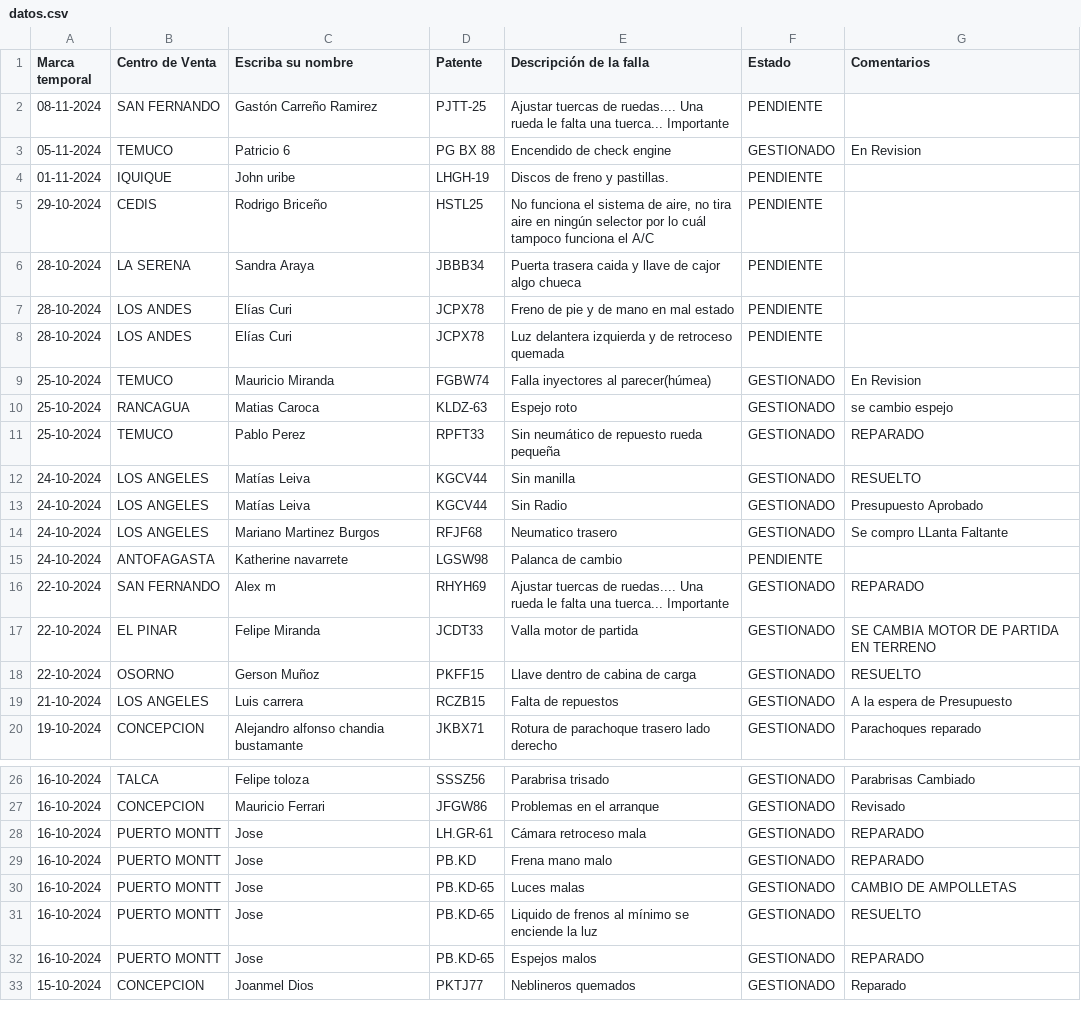
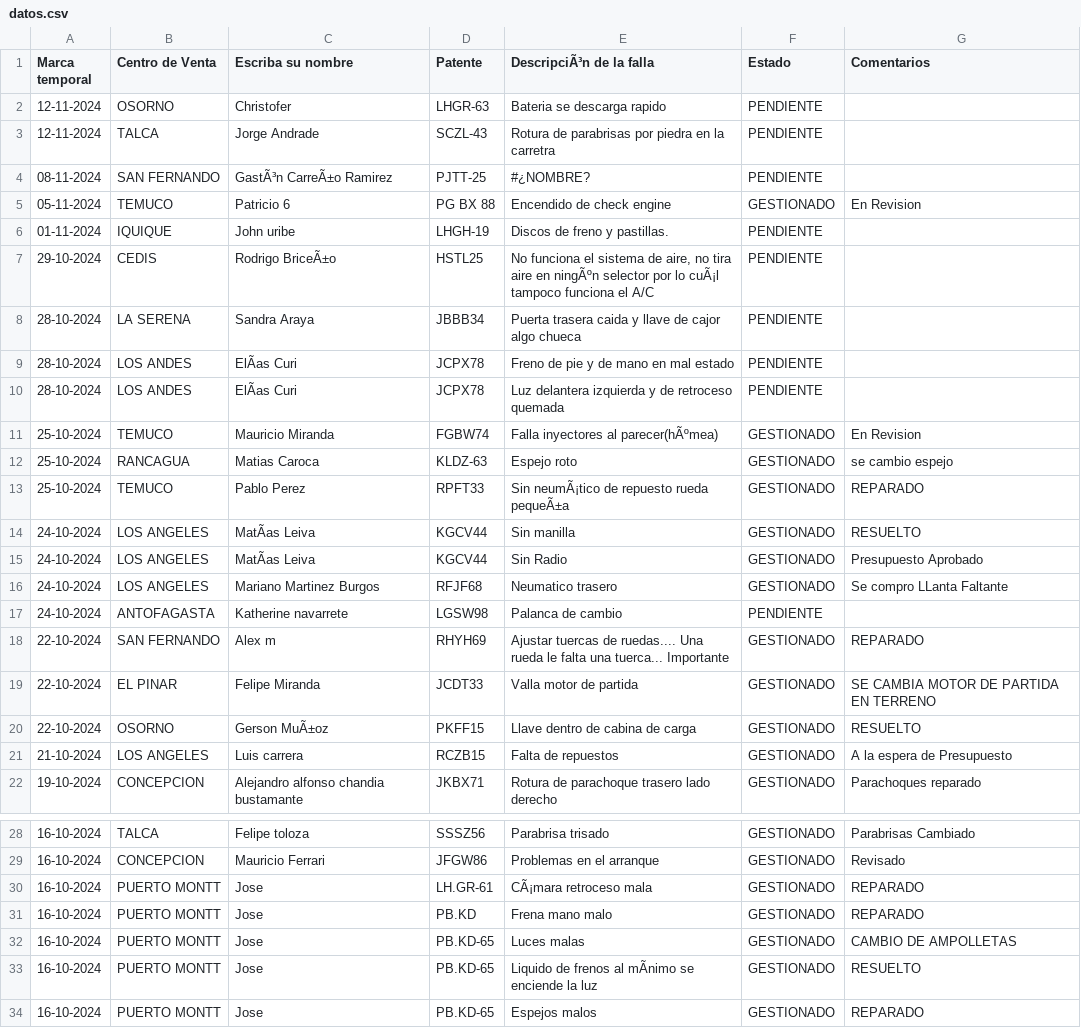
Before and after one commit to dylannn-1/SolicitudVehiculos, a CSV file: datos.csv, drawn as a sheet; only a part is shown, gaps mark what is left out; the shorter side is filled out with more unchanged rows; addresses are those after the commit; the diff covers the shown part only; the diff names each change by its address in the sheet, - before the commit and + after, or states it on an @@ line.

Commit message:
Add files via upload

```diff
--- a/datos.csv
+++ b/datos.csv
-E1: Descripción de la falla
+E1: DescripciÃ³n de la falla
+row 2: 12-11-2024 | OSORNO | Christofer | LHGR-63 | Bateria se descarga rapido | PENDIENTE
+row 3: 12-11-2024 | TALCA | Jorge Andrade | SCZL-43 | Rotura de parabrisas por piedra en la carretra | PENDIENTE
-C4 (Escriba su nombre): Gastón Carreño Ramirez
+C4 (Escriba su nombre): GastÃ³n CarreÃ±o Ramirez
-E4 (DescripciÃ³n de la falla): Ajustar tuercas de ruedas.... Una rueda le falta una tuerca... Importante
+E4 (DescripciÃ³n de la falla): #¿NOMBRE?
-C7 (Escriba su nombre): Rodrigo Briceño
+C7 (Escriba su nombre): Rodrigo BriceÃ±o
-E7 (DescripciÃ³n de la falla): …aire en ningún selector por lo cuál tampoco funciona…
+E7 (DescripciÃ³n de la falla): …aire en ningÃºn selector por lo cuÃ¡l tampoco funciona…
-C9:C10 (Escriba su nombre): Elías Curi
+C9:C10 (Escriba su nombre): ElÃas Curi
-E11 (DescripciÃ³n de la falla): Falla inyectores al parecer(húmea)
+E11 (DescripciÃ³n de la falla): Falla inyectores al parecer(hÃºmea)
-E13 (DescripciÃ³n de la falla): Sin neumático de repuesto rueda pequeña
+E13 (DescripciÃ³n de la falla): Sin neumÃ¡tico de repuesto rueda pequeÃ±a
-C14:C15 (Escriba su nombre): Matías Leiva
+C14:C15 (Escriba su nombre): MatÃas Leiva
-C20 (Escriba su nombre): Gerson Muñoz
+C20 (Escriba su nombre): Gerson MuÃ±oz
-E30 (DescripciÃ³n de la falla): Cámara retroceso mala
+E30 (DescripciÃ³n de la falla): CÃ¡mara retroceso mala
-E33 (DescripciÃ³n de la falla): …frenos al mínimo se enciende…
+E33 (DescripciÃ³n de la falla): …frenos al mÃnimo se enciende…
```
Also changed, not shown: 36 edited cells elsewhere in this file.
